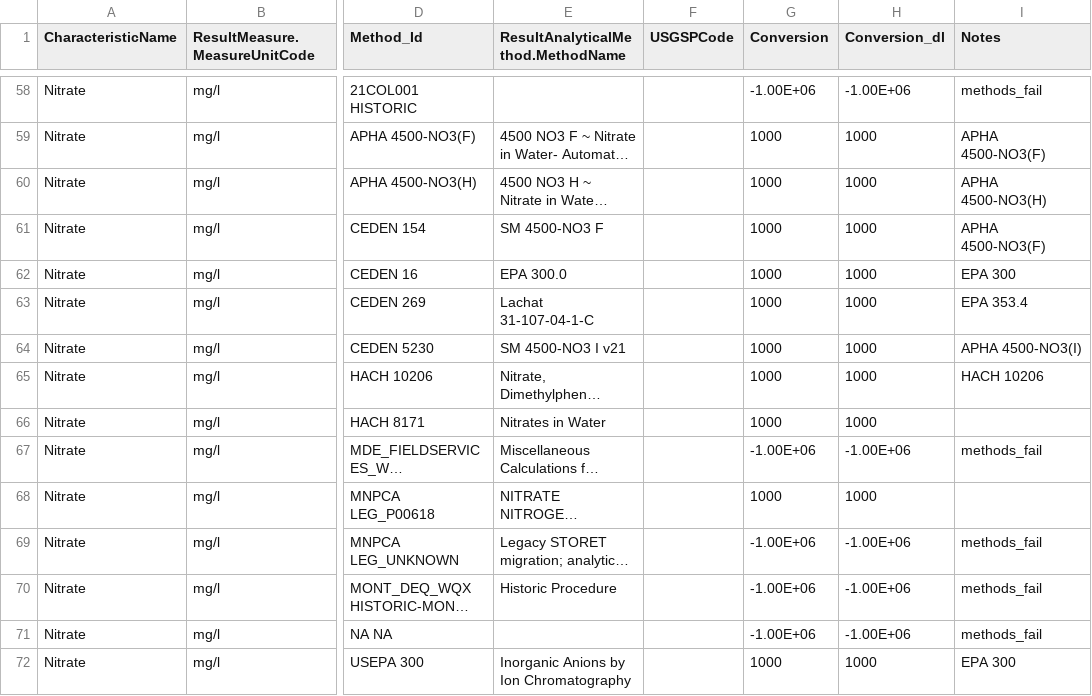
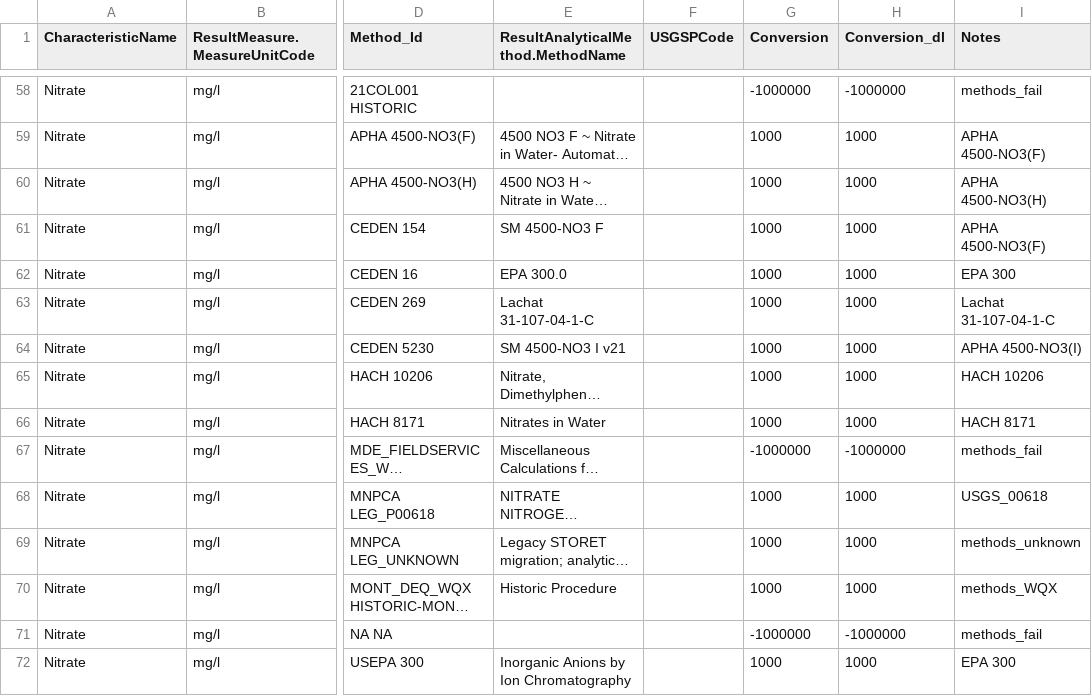
Before and after one commit to cont-limno/lagos_database, a CSV file: conversion_files/NO3_Methods_Conversion.csv, drawn as a sheet; only a part is shown, gaps mark what is left out; long unchanged cells end in …; the diff covers the shown part only; the diff names each change by its address in the sheet, - before the commit and + after, or states it on an @@ line.

Commit message:
Update NO3_Methods_Conversion.csv
Tidied up

```diff
--- a/conversion_files/NO3_Methods_Conversion.csv
+++ b/conversion_files/NO3_Methods_Conversion.csv
-G58 (Conversion): -1.00E+06
+G58 (Conversion): -1000000
-H58 (Conversion_dl): -1.00E+06
+H58 (Conversion_dl): -1000000
-I63 (Notes): EPA 353.4
+I63 (Notes): Lachat 31-107-04-1-C
-I66 (Notes): (empty)
+I66 (Notes): HACH 8171
-G67 (Conversion): -1.00E+06
+G67 (Conversion): -1000000
-H67 (Conversion_dl): -1.00E+06
+H67 (Conversion_dl): -1000000
-I68 (Notes): (empty)
+I68 (Notes): USGS_00618
-G69:G70 (Conversion): -1.00E+06
+G69:G70 (Conversion): 1000
-H69:H70 (Conversion_dl): -1.00E+06
+H69:H70 (Conversion_dl): 1000
-I69 (Notes): methods_fail
+I69 (Notes): methods_unknown
-I70 (Notes): methods_fail
+I70 (Notes): methods_WQX
-G71 (Conversion): -1.00E+06
+G71 (Conversion): -1000000
-H71 (Conversion_dl): -1.00E+06
+H71 (Conversion_dl): -1000000
```
Also changed, not shown: 125 edited cells elsewhere in this file.
